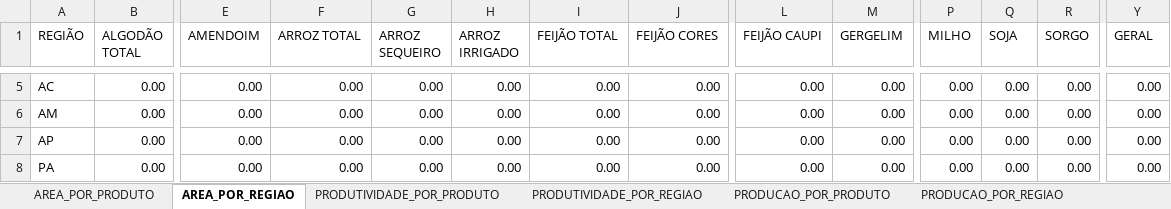
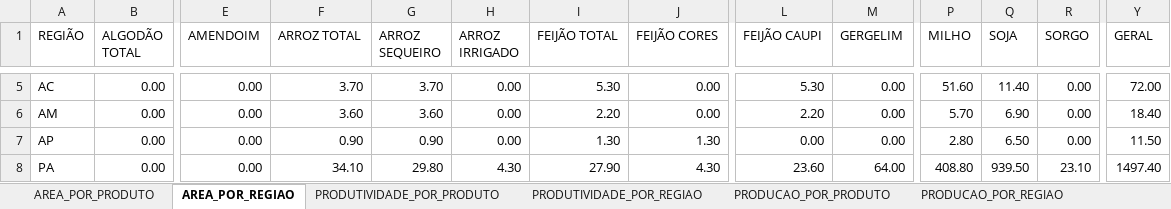
Before and after one commit to FlyingCheburek/Projeto-Painel-de-BI-Dados-Agricolas, an Excel workbook: Base de Dados/Dados Tratados/MARCO_2023.xlsx, sheet AREA_POR_REGIAO, drawn as a sheet; only a part is shown, gaps mark what is left out; values as stored, in another font and other column widths than the file's, no borders; table styles not drawn; the diff covers the shown part only; the diff names each change by its address in the sheet, - before the commit and + after, or states it on an @@ line.

```diff
--- a/Base de Dados/Dados Tratados/MARCO_2023.xlsx (sheet AREA_POR_REGIAO)
+++ b/Base de Dados/Dados Tratados/MARCO_2023.xlsx (sheet AREA_POR_REGIAO)
-F5 (ARROZ TOTAL): 0.00
+F5 (ARROZ TOTAL): 3.70
-G5 (ARROZ SEQUEIRO): 0.00
+G5 (ARROZ SEQUEIRO): 3.70
-I5 (FEIJÃO TOTAL): 0.00
+I5 (FEIJÃO TOTAL): 5.30
-L5 (FEIJÃO CAUPI): 0.00
+L5 (FEIJÃO CAUPI): 5.30
-P5 (MILHO): 0.00
+P5 (MILHO): 51.60
-Q5 (SOJA): 0.00
+Q5 (SOJA): 11.40
-Y5 (GERAL): 0.00
+Y5 (GERAL): 72.00
-F6 (ARROZ TOTAL): 0.00
+F6 (ARROZ TOTAL): 3.60
-G6 (ARROZ SEQUEIRO): 0.00
+G6 (ARROZ SEQUEIRO): 3.60
-I6 (FEIJÃO TOTAL): 0.00
+I6 (FEIJÃO TOTAL): 2.20
-L6 (FEIJÃO CAUPI): 0.00
+L6 (FEIJÃO CAUPI): 2.20
-P6 (MILHO): 0.00
+P6 (MILHO): 5.70
-Q6 (SOJA): 0.00
+Q6 (SOJA): 6.90
-Y6 (GERAL): 0.00
+Y6 (GERAL): 18.40
-F7 (ARROZ TOTAL): 0.00
+F7 (ARROZ TOTAL): 0.90
-G7 (ARROZ SEQUEIRO): 0.00
+G7 (ARROZ SEQUEIRO): 0.90
-I7 (FEIJÃO TOTAL): 0.00
+I7 (FEIJÃO TOTAL): 1.30
-J7 (FEIJÃO CORES): 0.00
+J7 (FEIJÃO CORES): 1.30
-P7 (MILHO): 0.00
+P7 (MILHO): 2.80
-Q7 (SOJA): 0.00
+Q7 (SOJA): 6.50
-Y7 (GERAL): 0.00
+Y7 (GERAL): 11.50
-F8 (ARROZ TOTAL): 0.00
+F8 (ARROZ TOTAL): 34.10
-G8 (ARROZ SEQUEIRO): 0.00
+G8 (ARROZ SEQUEIRO): 29.80
-H8 (ARROZ IRRIGADO): 0.00
+H8 (ARROZ IRRIGADO): 4.30
-I8 (FEIJÃO TOTAL): 0.00
+I8 (FEIJÃO TOTAL): 27.90
-J8 (FEIJÃO CORES): 0.00
+J8 (FEIJÃO CORES): 4.30
-L8 (FEIJÃO CAUPI): 0.00
+L8 (FEIJÃO CAUPI): 23.60
-M8 (GERGELIM): 0.00
+M8 (GERGELIM): 64.00
-P8 (MILHO): 0.00
+P8 (MILHO): 408.80
-Q8 (SOJA): 0.00
+Q8 (SOJA): 939.50
-R8 (SORGO): 0.00
+R8 (SORGO): 23.10
-Y8 (GERAL): 0.00
+Y8 (GERAL): 1497.40
```
Also changed, not shown: 429 edited cells elsewhere in this sheet, sheet AREA_POR_PRODUTO, sheet PRODUCAO_POR_PRODUTO, sheet PRODUTIVIDADE_POR_PRODUTO, sheet PRODUCAO_POR_REGIAO, sheet PRODUTIVIDADE_POR_REGIAO.
